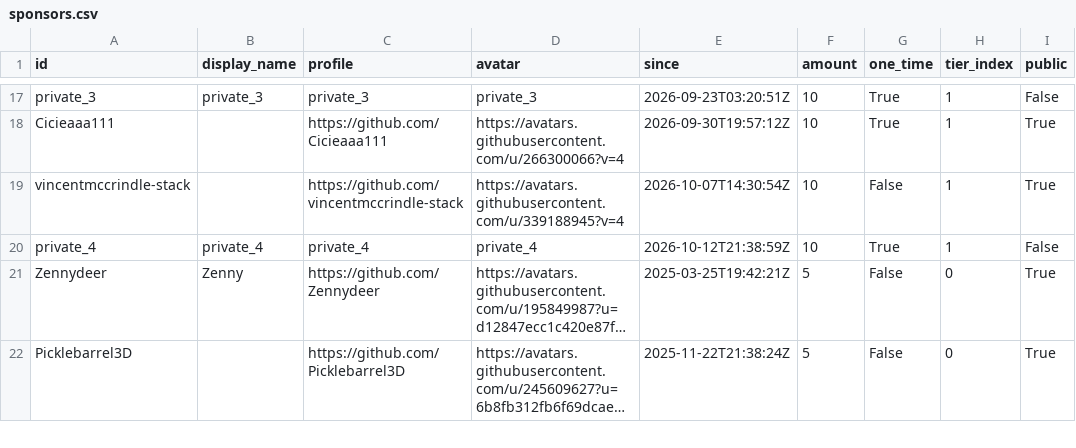
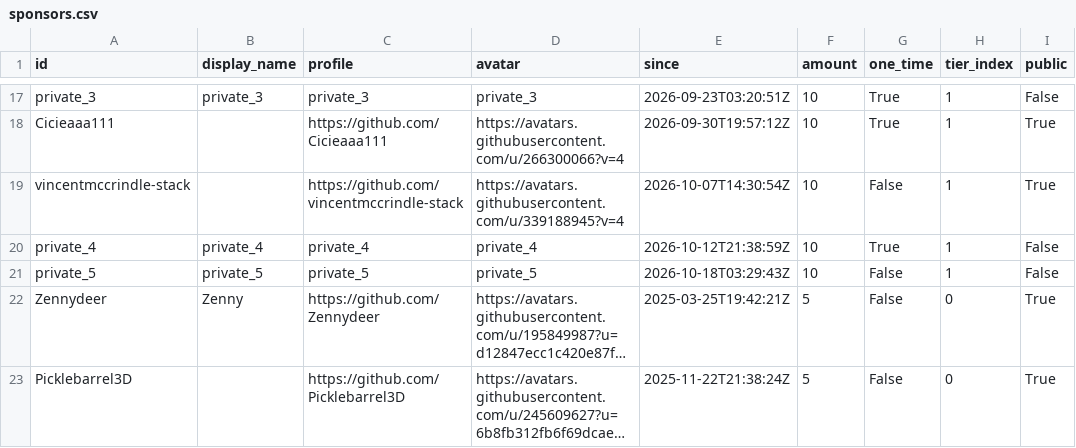
Before and after one commit to ucupumar/ucupaint-wiki, a CSV file: data/sponsors.csv, drawn as a sheet; only a part is shown, gaps mark what is left out; long unchanged cells end in …; the diff names each change by its address in the sheet, - before the commit and + after, or states it on an @@ line.

```diff
--- a/data/sponsors.csv
+++ b/data/sponsors.csv
+row 21: private_5 | private_5 | private_5 | private_5 | 2026-10-18T03:29:43Z | 10 | False | 1 | False
```
Also changed, not shown: 1 other file.
